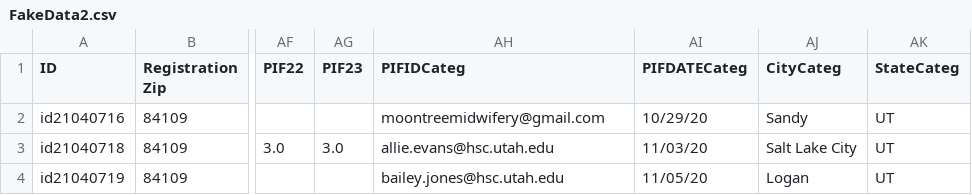
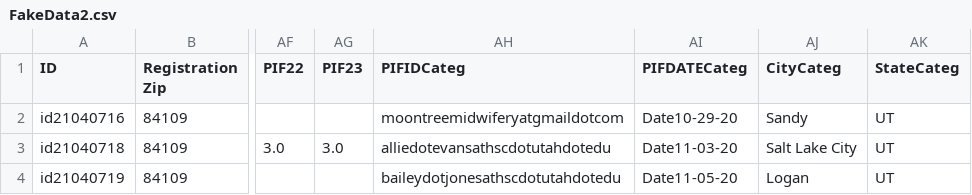
Before and after one commit to miholjcicmarko/SoM, a CSV file: FakeData2.csv, drawn as a sheet; only a part is shown, gaps mark what is left out; the diff names each change by its address in the sheet, - before the commit and + after, or states it on an @@ line.

```diff
--- a/FakeData2.csv
+++ b/FakeData2.csv
-AH2 (PIFIDCateg): moontreemidwifery@gmail.com
+AH2 (PIFIDCateg): moontreemidwiferyatgmaildotcom
-AI2 (PIFDATECateg): 10/29/20
+AI2 (PIFDATECateg): Date10-29-20
-AH3 (PIFIDCateg): allie.evans@hsc.utah.edu
+AH3 (PIFIDCateg): alliedotevansathscdotutahdotedu
-AI3 (PIFDATECateg): 11/03/20
+AI3 (PIFDATECateg): Date11-03-20
-AH4 (PIFIDCateg): bailey.jones@hsc.utah.edu
+AH4 (PIFIDCateg): baileydotjonesathscdotutahdotedu
-AI4 (PIFDATECateg): 11/05/20
+AI4 (PIFDATECateg): Date11-05-20
```
Also changed, not shown: 2 other files.
